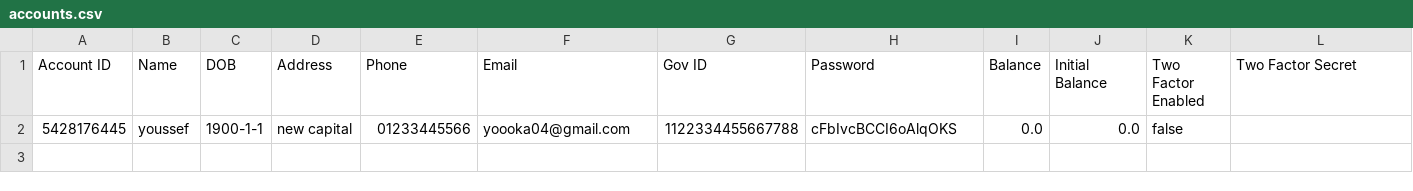
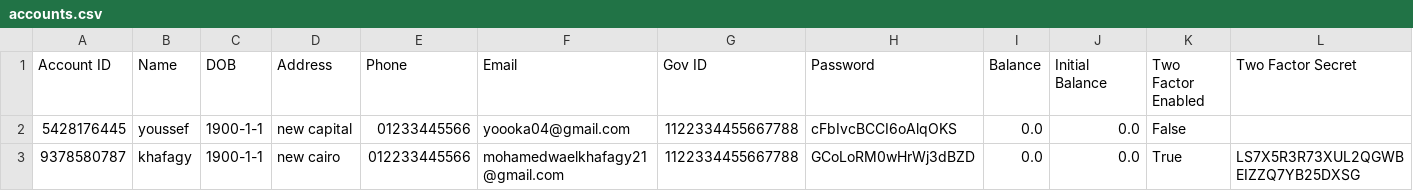
Before and after one commit to Matta004/Applying-cryptography-on-a-banking-app-, a CSV file: accounts.csv, drawn as a sheet.

```diff
--- a/accounts.csv
+++ b/accounts.csv
@@ -1,2 +1,3 @@
 Account ID,Name,DOB,Address,Phone,Email,Gov ID,Password,Balance,Initial Balance,Two Factor Enabled,Two Factor Secret
-5428176445,youssef,1900-1-1,new capital,01233445566,yoooka04@gmail.com,1122334455667788,cFbIvcBCCI6oAlqOKS,0.0,0.0,false,
+5428176445,youssef,1900-1-1,new capital,01233445566,yoooka04@gmail.com,1122334455667788,cFbIvcBCCI6oAlqOKS,0.0,0.0,False,
+9378580787,khafagy,1900-1-1,new cairo,012233445566,mohamedwaelkhafagy21@gmail.com,1122334455667788,GCoLoRM0wHrWj3dBZD,0.0,0.0,True,LS7X5R3R73XUL2QGWBEIZZQ7YB25DXSG
```
Also changed, not shown: denied_users.csv, 4 other files.
